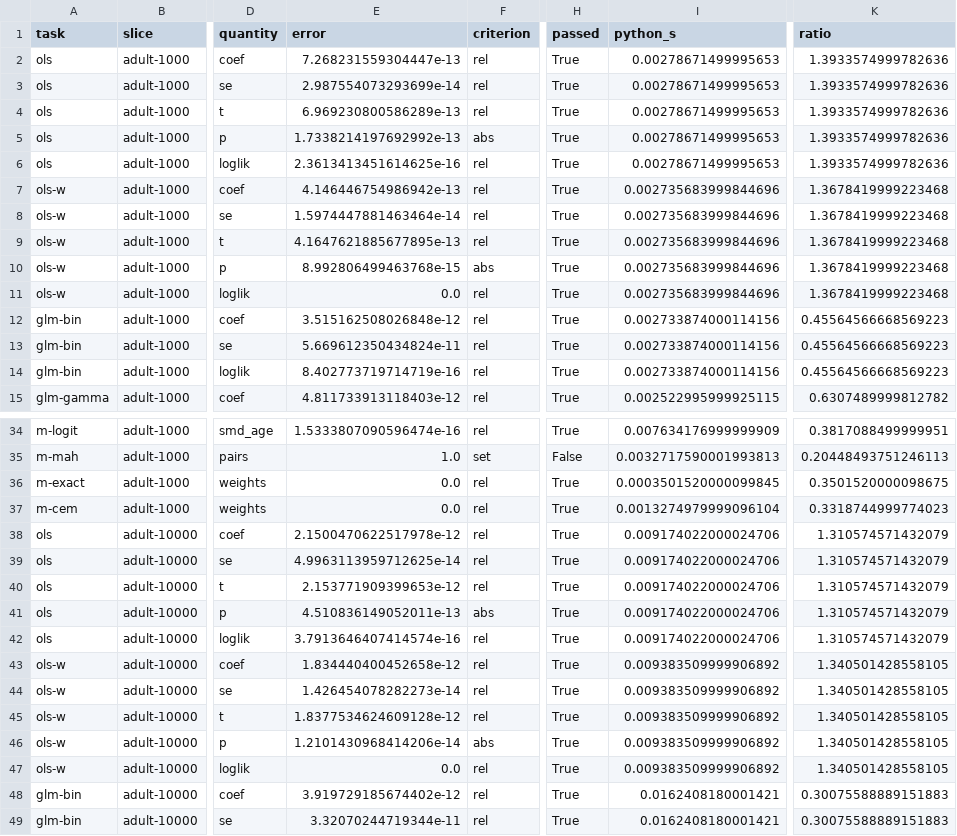
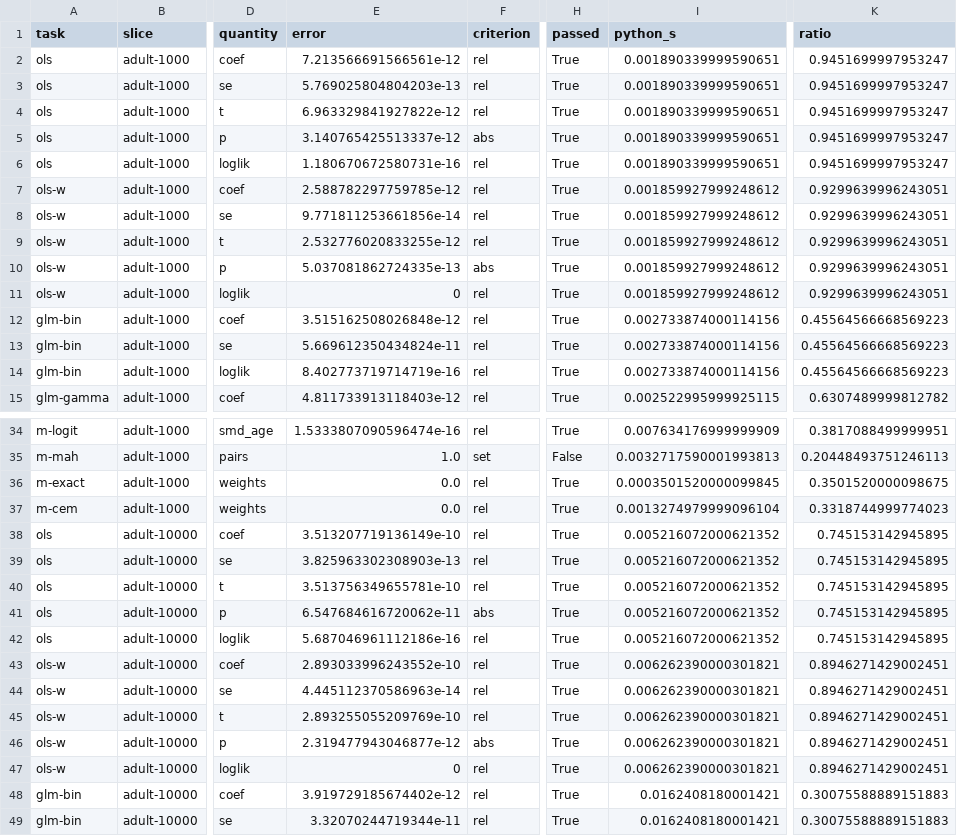
Before and after one commit to mizuy/statract, a CSV file: bench/stat/results/comparison.csv, drawn as a sheet; only a part is shown, gaps mark what is left out; the diff covers the shown part only; the diff names each change by its address in the sheet, - before the commit and + after, or states it on an @@ line.

```diff
--- a/bench/stat/results/comparison.csv
+++ b/bench/stat/results/comparison.csv
-E2 (error): 7.268231559304447e-13
+E2 (error): 7.213566691566561e-12
-I2:I6 (python_s): 0.00278671499995653
+I2:I6 (python_s): 0.001890339999590651
-K2:K6 (ratio): 1.3933574999782636
+K2:K6 (ratio): 0.9451699997953247
-E3 (error): 2.987554073293699e-14
+E3 (error): 5.769025804804203e-13
-E4 (error): 6.969230800586289e-13
+E4 (error): 6.963329841927822e-12
-E5 (error): 1.7338214197692992e-13
+E5 (error): 3.140765425513337e-12
-E6 (error): 2.3613413451614625e-16
+E6 (error): 1.180670672580731e-16
-E7 (error): 4.146446754986942e-13
+E7 (error): 2.588782297759785e-12
-I7:I11 (python_s): 0.002735683999844696
+I7:I11 (python_s): 0.001859927999248612
-K7:K11 (ratio): 1.3678419999223468
+K7:K11 (ratio): 0.9299639996243051
-E8 (error): 1.5974447881463464e-14
+E8 (error): 9.771811253661856e-14
-E9 (error): 4.1647621885677895e-13
+E9 (error): 2.532776020833255e-12
-E10 (error): 8.992806499463768e-15
+E10 (error): 5.037081862724335e-13
-E11 (error): 0.0
+E11 (error): 0
-E38 (error): 2.1500470622517978e-12
+E38 (error): 3.513207719136149e-10
-I38:I42 (python_s): 0.009174022000024706
+I38:I42 (python_s): 0.005216072000621352
-K38:K42 (ratio): 1.310574571432079
+K38:K42 (ratio): 0.745153142945895
-E39 (error): 4.9963113959712625e-14
+E39 (error): 3.825963302308903e-13
-E40 (error): 2.153771909399653e-12
+E40 (error): 3.513756349655781e-10
-E41 (error): 4.510836149052011e-13
+E41 (error): 6.547684616720062e-11
-E42 (error): 3.7913646407414574e-16
+E42 (error): 5.687046961112186e-16
-E43 (error): 1.834440400452658e-12
+E43 (error): 2.893033996243552e-10
-I43:I47 (python_s): 0.009383509999906892
+I43:I47 (python_s): 0.006262390000301821
-K43:K47 (ratio): 1.340501428558105
+K43:K47 (ratio): 0.8946271429002451
-E44 (error): 1.426454078282273e-14
+E44 (error): 4.445112370586963e-14
-E45 (error): 1.8377534624609128e-12
+E45 (error): 2.893255055209769e-10
-E46 (error): 1.2101430968414206e-14
+E46 (error): 2.319477943046877e-12
-E47 (error): 0.0
+E47 (error): 0
```
Also changed, not shown: 16 edited cells elsewhere in this file, docs/stat/benchmarks/comparison.csv, 9 other files.
